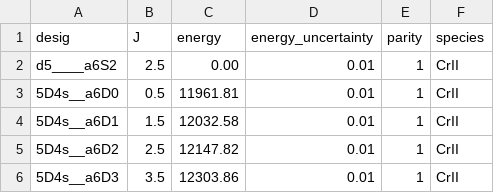
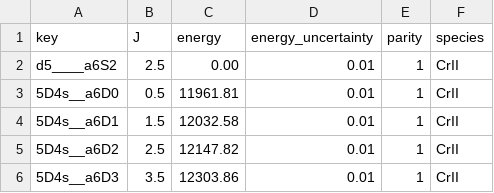
Before and after one commit to gnave/SAAS, a CSV file: cr_demo_data/crii_lev.csv, drawn as a sheet; only a part is shown.

```diff
--- a/cr_demo_data/crii_lev.csv
+++ b/cr_demo_data/crii_lev.csv
@@ -1,2 +1,2 @@
-desig,J,energy,energy_uncertainty,parity,species
+key,J,energy,energy_uncertainty,parity,species
 d5____a6S2,2.5,0.00,0.01,1,CrII
```
Also changed, not shown: cr_demo_data/CrII_CS.csv, 3 other files.
